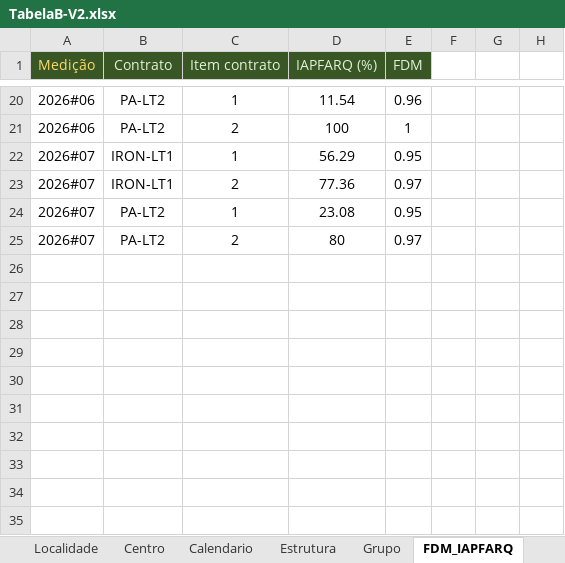
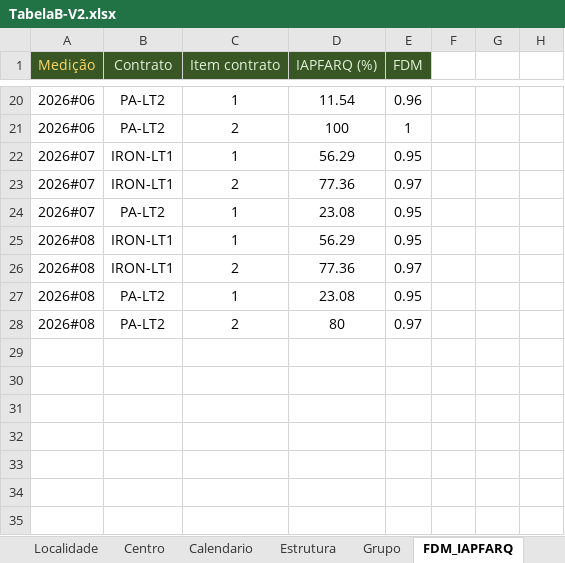
Before and after one commit to thelmosym/PainelNovo, an Excel workbook: Tabelas Especificas/TabelaB-V2.xlsx, sheet FDM_IAPFARQ, drawn as a sheet; only a part is shown, gaps mark what is left out; values as stored, in another font and other column widths than the file's, no borders; table styles not drawn; removed rows and columns are numbered as before the commit, all else as after; the diff names each change by its address in the sheet, - before the commit and + after, or states it on an @@ line.

```diff
--- a/Tabelas Especificas/TabelaB-V2.xlsx (sheet FDM_IAPFARQ)
+++ b/Tabelas Especificas/TabelaB-V2.xlsx (sheet FDM_IAPFARQ)
+row 25: 2026#08 | IRON-LT1 | 1 | 56.29 | 0.95
+row 26: 2026#08 | IRON-LT1 | 2 | 77.36 | 0.97
+row 27: 2026#08 | PA-LT2 | 1 | 23.08 | 0.95
-A28 (Medição): 2026#07
+A28 (Medição): 2026#08
-row 26: (empty)
-row 27: (empty)
-row 28: (empty)
```
Also changed, not shown: 47 other files.
